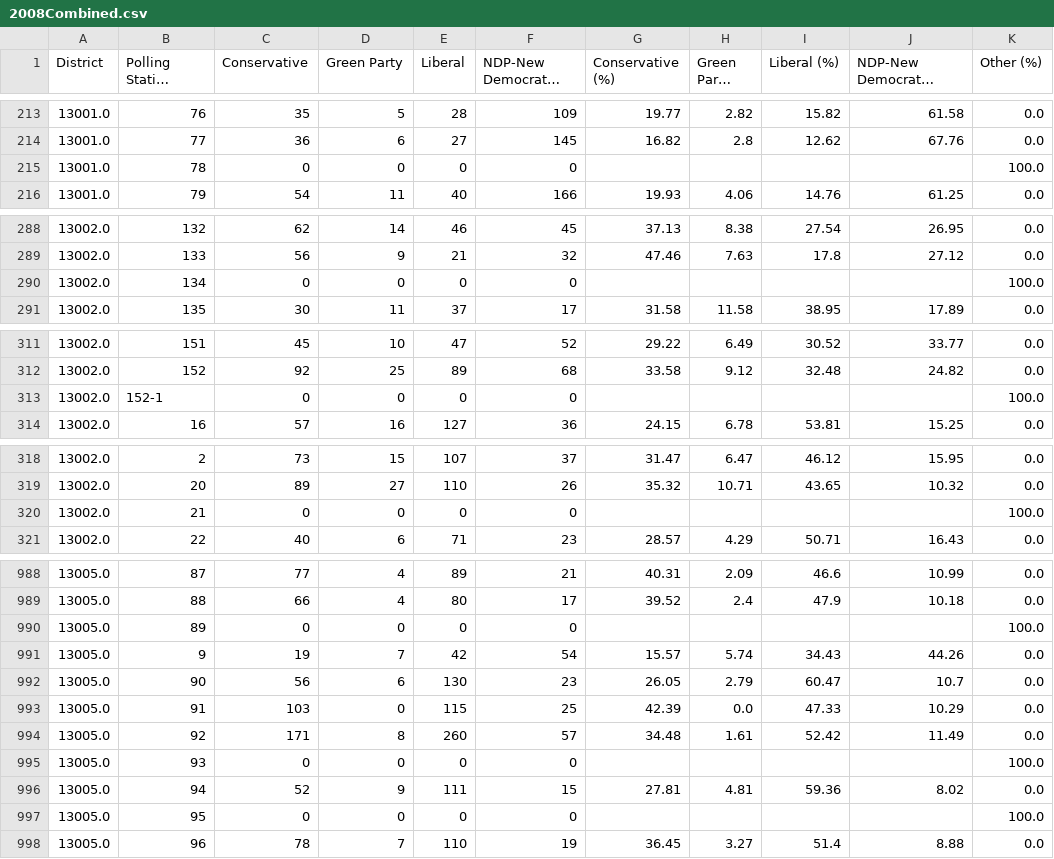
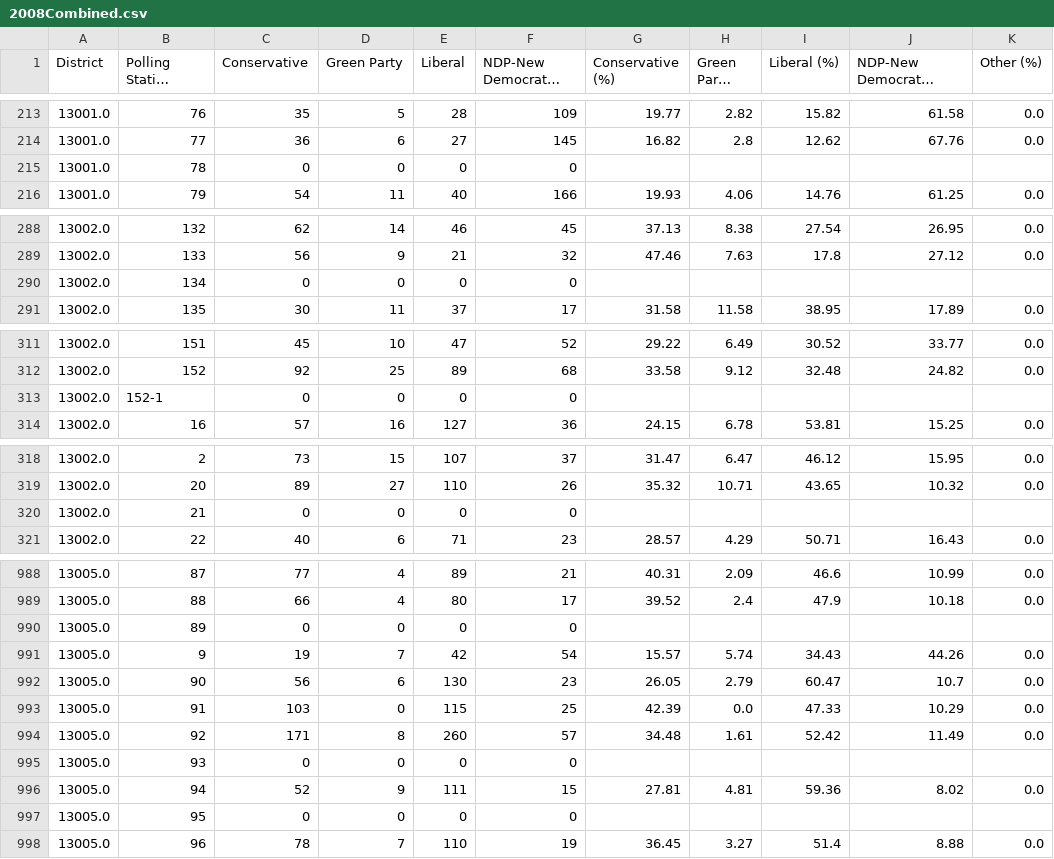
Before and after one commit to Brideau/CanadianElectionDataProcessing, a CSV file: Output/2008Combined.csv, drawn as a sheet; only a part is shown, gaps mark what is left out; long unchanged cells end in …; the diff covers the shown part only; the diff names each change by its address in the sheet, - before the commit and + after, or states it on an @@ line.

Commit message:
Fixed bug in other column

```diff
--- a/Output/2008Combined.csv
+++ b/Output/2008Combined.csv
-K215 (Other (%)): 100.0
+K215 (Other (%)): (empty)
-K290 (Other (%)): 100.0
+K290 (Other (%)): (empty)
-K313 (Other (%)): 100.0
+K313 (Other (%)): (empty)
-K320 (Other (%)): 100.0
+K320 (Other (%)): (empty)
-K990 (Other (%)): 100.0
+K990 (Other (%)): (empty)
-K995 (Other (%)): 100.0
+K995 (Other (%)): (empty)
-K997 (Other (%)): 100.0
+K997 (Other (%)): (empty)
```
Also changed, not shown: 18 edited cells elsewhere in this file, Output/2006Combined.csv, Output/2011Combined.csv, 1 other file.
